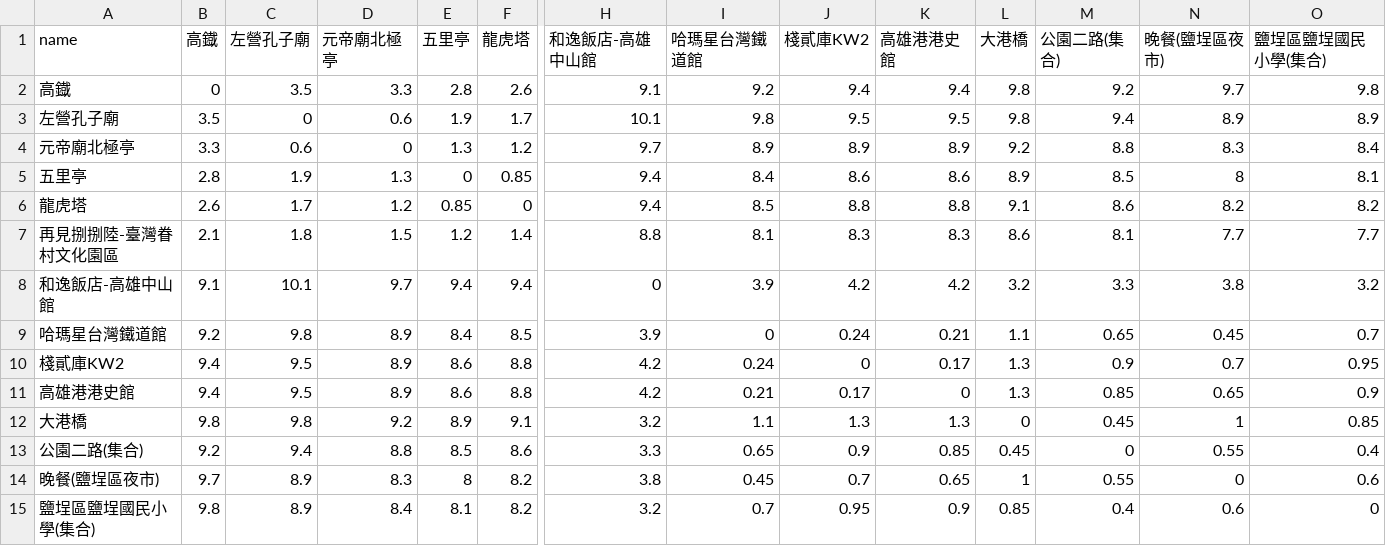
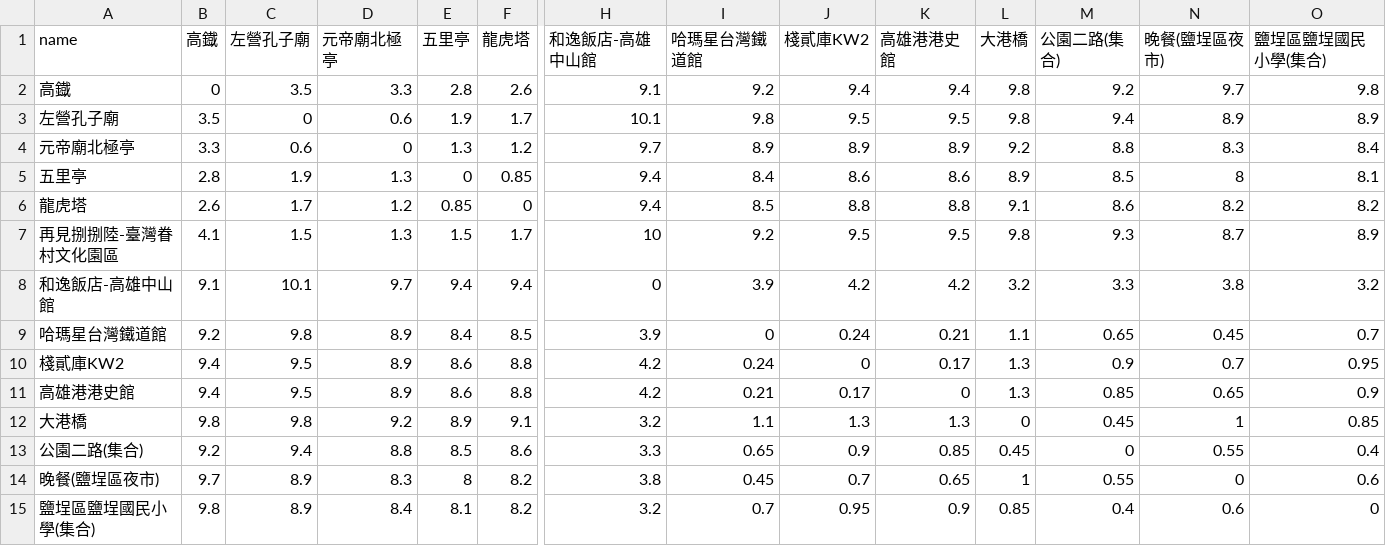
Before and after one commit to a323233343-sudo/blank-app-1, a CSV file: dist.csv, drawn as a sheet; only a part is shown, gaps mark what is left out; the diff names each change by its address in the sheet, - before the commit and + after, or states it on an @@ line.

```diff
--- a/dist.csv
+++ b/dist.csv
-B7 (高鐡): 2.1
+B7 (高鐡): 4.1
-C7 (左營孔子廟): 1.8
+C7 (左營孔子廟): 1.5
-D7 (元帝廟北極亭): 1.5
+D7 (元帝廟北極亭): 1.3
-E7 (五里亭): 1.2
+E7 (五里亭): 1.5
-F7 (龍虎塔): 1.4
+F7 (龍虎塔): 1.7
-H7 (和逸飯店-高雄中山館): 8.8
+H7 (和逸飯店-高雄中山館): 10
-I7 (哈瑪星台灣鐵道館): 8.1
+I7 (哈瑪星台灣鐵道館): 9.2
-J7 (棧貳庫KW2): 8.3
+J7 (棧貳庫KW2): 9.5
-K7 (高雄港港史館): 8.3
+K7 (高雄港港史館): 9.5
-L7 (大港橋): 8.6
+L7 (大港橋): 9.8
-M7 (公園二路(集合)): 8.1
+M7 (公園二路(集合)): 9.3
-N7 (晚餐(鹽埕區夜市)): 7.7
+N7 (晚餐(鹽埕區夜市)): 8.7
-O7 (鹽埕區鹽埕國民小學(集合)): 7.7
+O7 (鹽埕區鹽埕國民小學(集合)): 8.9
```
Also changed, not shown: time.csv, 1 other file.
